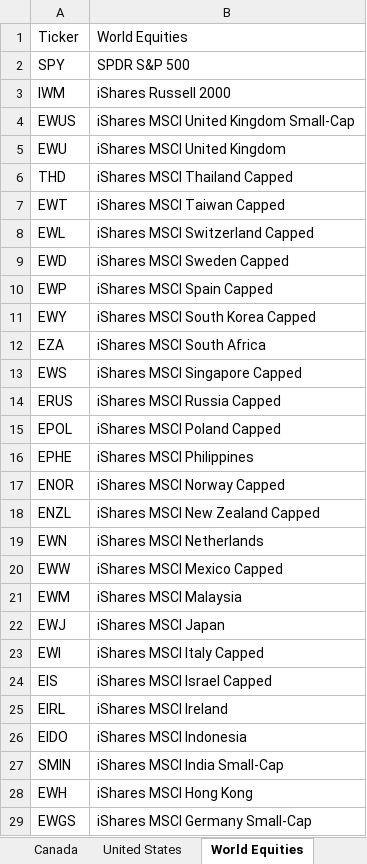
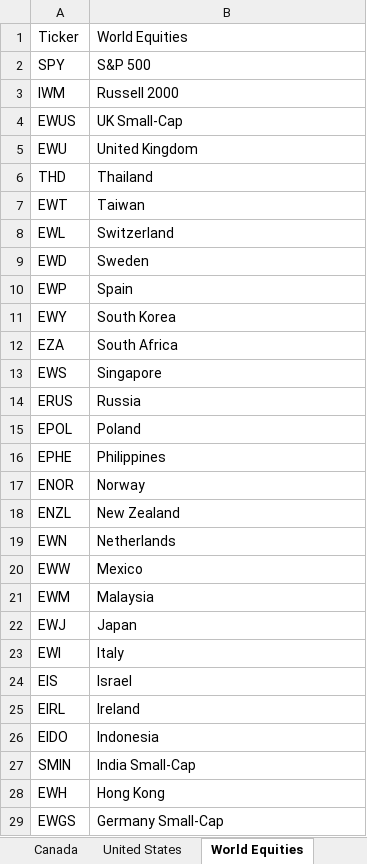
Before and after one commit to harshshivlani/x-asset, an Excel workbook: etf_names.xlsx, sheet World Equities, drawn as a sheet; only a part is shown; values as stored, in another font and other column widths than the file's, no borders; the diff covers the shown part only; the diff names each change by its address in the sheet, - before the commit and + after, or states it on an @@ line.

```diff
--- a/etf_names.xlsx (sheet World Equities)
+++ b/etf_names.xlsx (sheet World Equities)
-B2: SPDR S&P 500
+B2: S&P 500
-B3: iShares Russell 2000
+B3: Russell 2000
-B4: iShares MSCI United Kingdom Small-Cap
+B4: UK Small-Cap
-B5: iShares MSCI United Kingdom
+B5: United Kingdom
-B6: iShares MSCI Thailand Capped
+B6: Thailand
-B7: iShares MSCI Taiwan Capped
+B7: Taiwan
-B8: iShares MSCI Switzerland Capped
+B8: Switzerland
-B9: iShares MSCI Sweden Capped
+B9: Sweden
-B10: iShares MSCI Spain Capped
+B10: Spain
-B11: iShares MSCI South Korea Capped
+B11: South Korea
-B12: iShares MSCI South Africa
+B12: South Africa
-B13: iShares MSCI Singapore Capped
+B13: Singapore
-B14: iShares MSCI Russia Capped
+B14: Russia
-B15: iShares MSCI Poland Capped
+B15: Poland
-B16: iShares MSCI Philippines
+B16: Philippines
-B17: iShares MSCI Norway Capped
+B17: Norway
-B18: iShares MSCI New Zealand Capped
+B18: New Zealand
-B19: iShares MSCI Netherlands
+B19: Netherlands
-B20: iShares MSCI Mexico Capped
+B20: Mexico
-B21: iShares MSCI Malaysia
+B21: Malaysia
-B22: iShares MSCI Japan
+B22: Japan
-B23: iShares MSCI Italy Capped
+B23: Italy
-B24: iShares MSCI Israel Capped
+B24: Israel
-B25: iShares MSCI Ireland
+B25: Ireland
-B26: iShares MSCI Indonesia
+B26: Indonesia
-B27: iShares MSCI India Small-Cap
+B27: India Small-Cap
-B28: iShares MSCI Hong Kong
+B28: Hong Kong
-B29: iShares MSCI Germany Small-Cap
+B29: Germany Small-Cap
```
Also changed, not shown: 23 edited cells elsewhere in this sheet, sheet All Countries, sheet World, sheet Emerging Markets, sheet Europe, sheet G10, sheet Asia, 1 more sheet, other sheet tabs, 2 other files.
